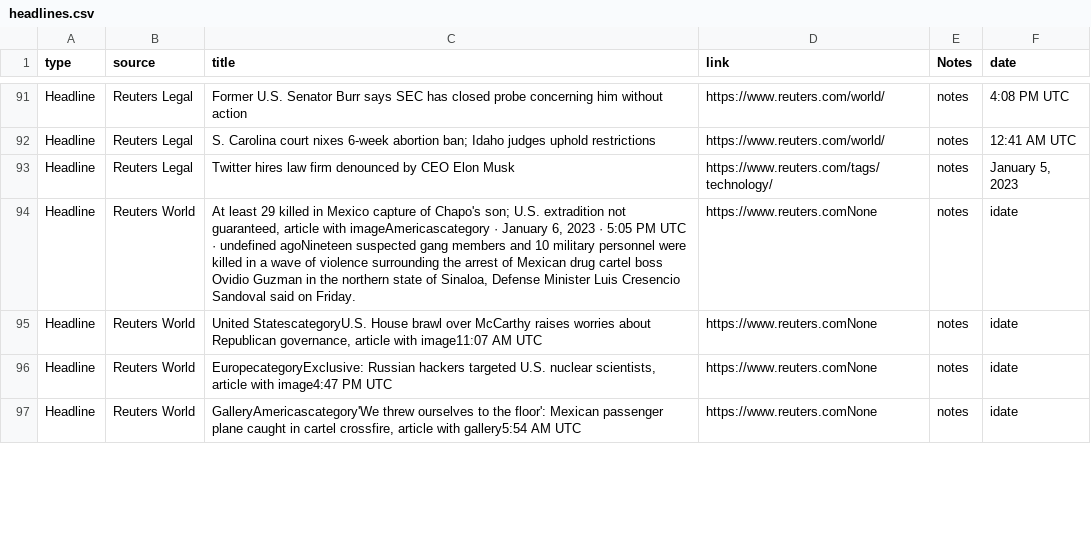
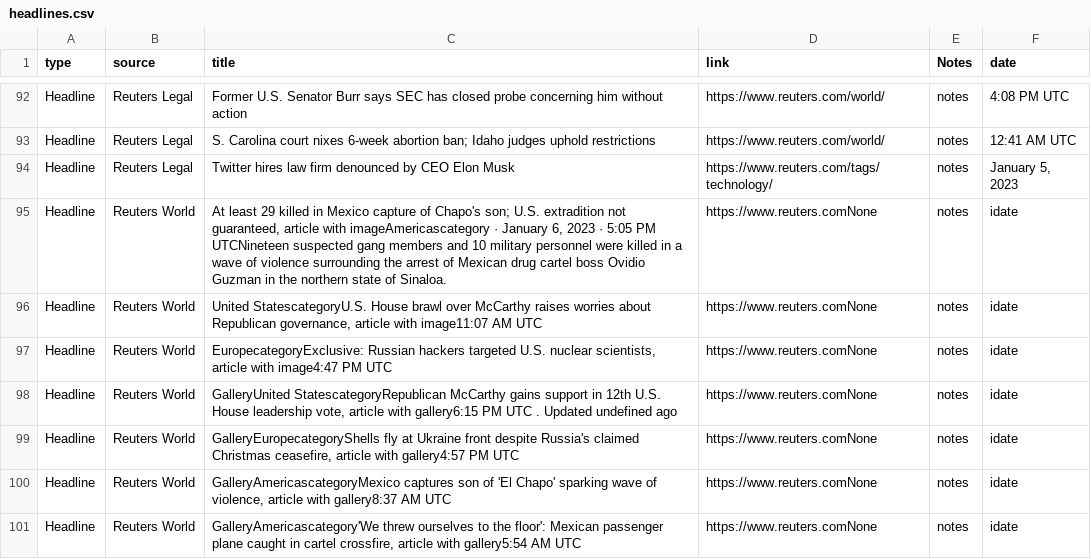
Before and after one commit to jjward25/python.scrapers_daily_update, a CSV file: headlines.csv, drawn as a sheet; only a part is shown, gaps mark what is left out; the diff covers the shown part only.

```diff
--- a/headlines.csv
+++ b/headlines.csv
@@ -106,5 +108,8 @@ Headline,Reuters Legal,S. Carolina court nixes 6-week abortion ban; Idaho judges
 Headline,Reuters Legal,Twitter hires law firm denounced by CEO Elon Musk,https://www.reuters.com/tags/technology/,notes,"January 5, 2023"
-Headline,Reuters World,"At least 29 killed in Mexico capture of Chapo's son; U.S. extradition not guaranteed, article with imageAmericascategory · January 6, 2023 · 5:05 PM UTC · undefined agoNineteen suspected gang members and 10 military personnel were killed in a wave of violence surrounding the arrest of Mexican drug cartel boss Ovidio Guzman in the northern state of Sinaloa, Defense Minister Luis Cresencio Sandoval said on Friday.",https://www.reuters.comNone,notes,idate
+Headline,Reuters World,"At least 29 killed in Mexico capture of Chapo's son; U.S. extradition not guaranteed, article with imageAmericascategory · January 6, 2023 · 5:05 PM UTCNineteen suspected gang members and 10 military personnel were killed in a wave of violence surrounding the arrest of Mexican drug cartel boss Ovidio Guzman in the northern state of Sinaloa.",https://www.reuters.comNone,notes,idate
 Headline,Reuters World,"United StatescategoryU.S. House brawl over McCarthy raises worries about Republican governance, article with image11:07 AM UTC",https://www.reuters.comNone,notes,idate
 Headline,Reuters World,"EuropecategoryExclusive: Russian hackers targeted U.S. nuclear scientists, article with image4:47 PM UTC",https://www.reuters.comNone,notes,idate
+Headline,Reuters World,"GalleryUnited StatescategoryRepublican McCarthy gains support in 12th U.S. House leadership vote, article with gallery6:15 PM UTC . Updated undefined ago",https://www.reuters.comNone,notes,idate
+Headline,Reuters World,"GalleryEuropecategoryShells fly at Ukraine front despite Russia's claimed Christmas ceasefire, article with gallery4:57 PM UTC",https://www.reuters.comNone,notes,idate
+Headline,Reuters World,"GalleryAmericascategoryMexico captures son of 'El Chapo' sparking wave of violence, article with gallery8:37 AM UTC",https://www.reuters.comNone,notes,idate
 Headline,Reuters World,"GalleryAmericascategory'We threw ourselves to the floor': Mexican passenger plane caught in cartel crossfire, article with gallery5:54 AM UTC",https://www.reuters.comNone,notes,idate
```
Also changed, not shown: 3 added rows, 4 removed rows and 8 edited cells elsewhere in this file, gov.csv, opeds.csv, 33 other files.
